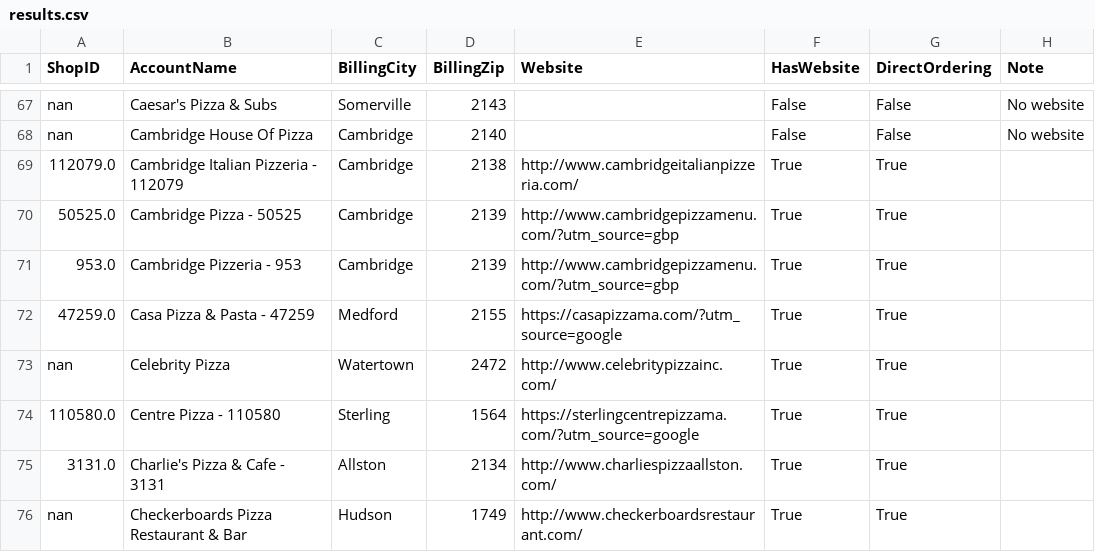
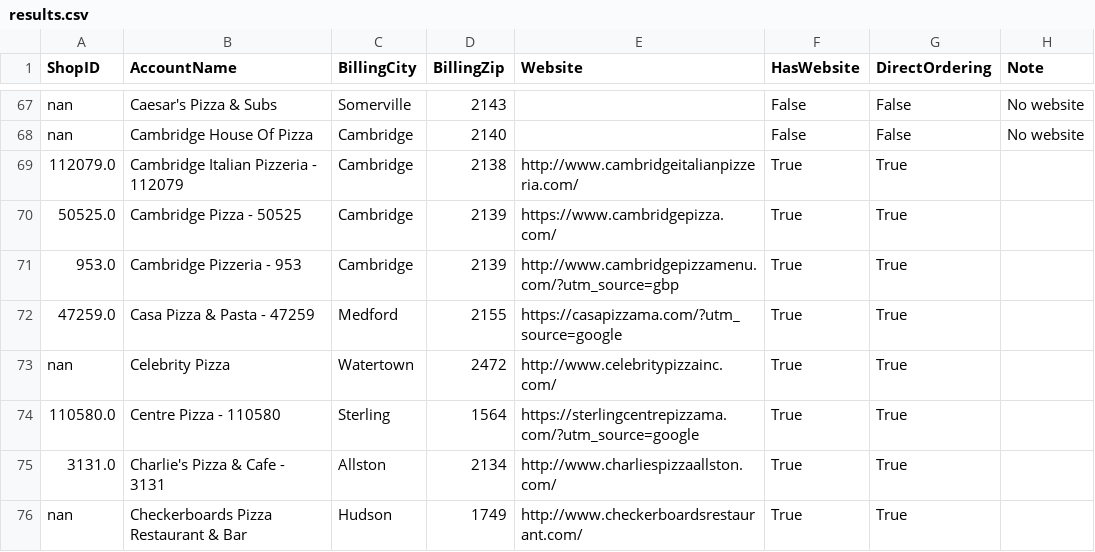
Before and after one commit to mkyoung23/pizza-shop-analysis, a CSV file: results.csv, drawn as a sheet; only a part is shown, gaps mark what is left out.

```diff
--- a/results.csv
+++ b/results.csv
@@ -69,3 +69,3 @@ nan,Cambridge House Of Pizza,Cambridge,2140,,False,False,No website
 112079.0,Cambridge Italian Pizzeria - 112079,Cambridge,2138,http://www.cambridgeitalianpizzeria.com/,True,True,
-50525.0,Cambridge Pizza - 50525,Cambridge,2139,http://www.cambridgepizzamenu.com/?utm_source=gbp,True,True,
+50525.0,Cambridge Pizza - 50525,Cambridge,2139,https://www.cambridgepizza.com/,True,True,
 953.0,Cambridge Pizzeria - 953,Cambridge,2139,http://www.cambridgepizzamenu.com/?utm_source=gbp,True,True,
```
